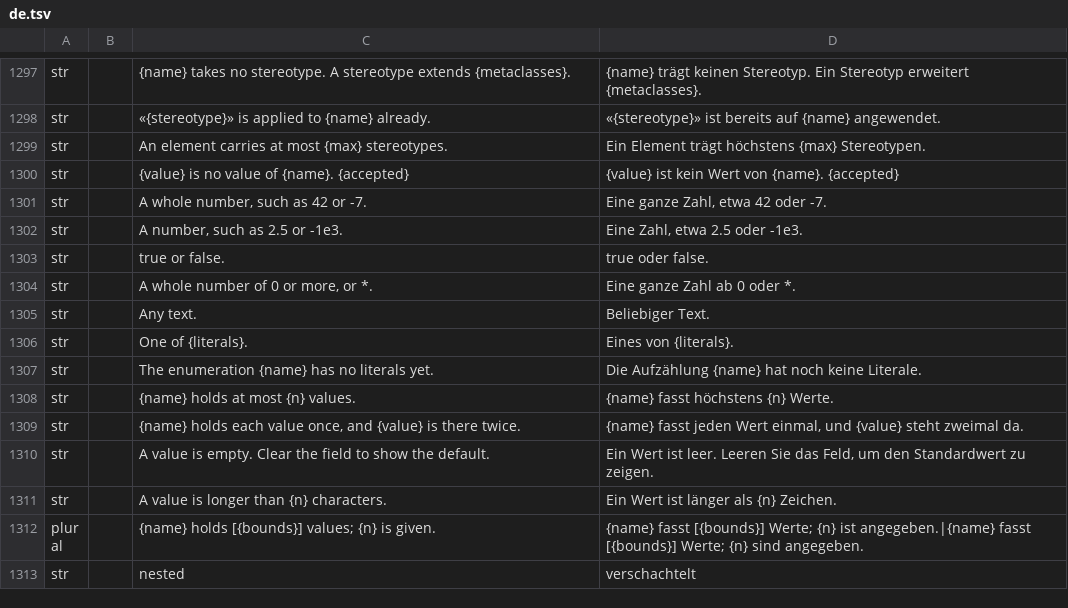
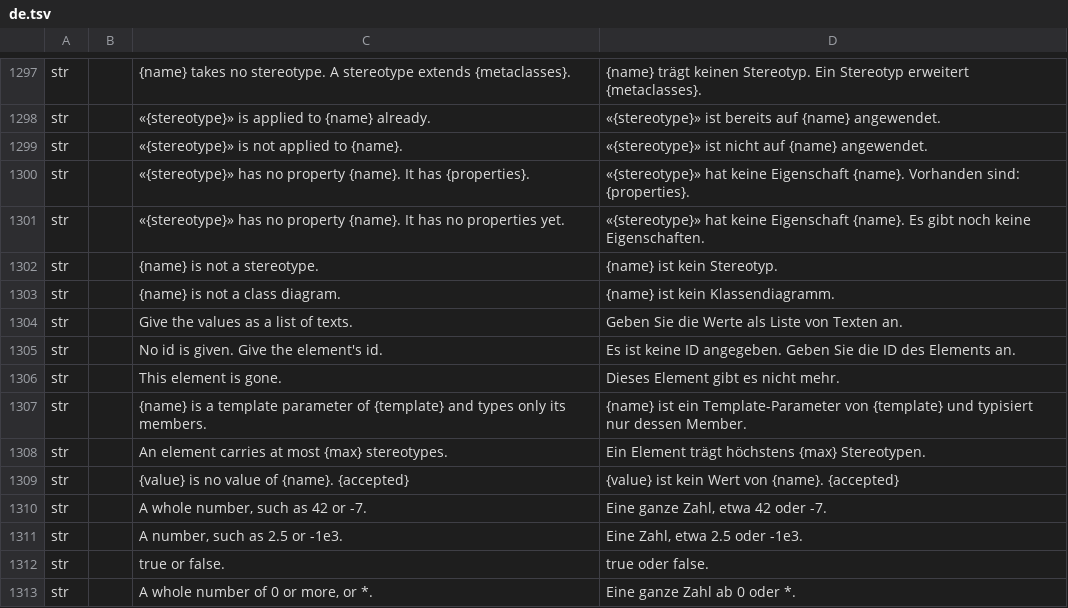
Before and after one commit to software-vision-ai/archforge, a TSV file: crates/ui-egui/src/i18n/de.tsv, drawn as a sheet; only a part is shown, gaps mark what is left out; the shorter side is filled out with more unchanged rows.

```diff
--- a/crates/ui-egui/src/i18n/de.tsv
+++ b/crates/ui-egui/src/i18n/de.tsv
@@ -1298,2 +1298,11 @@ str		{name} takes no stereotype. A stereotype extends {metaclasses}.	{name} trä
 str		«{stereotype}» is applied to {name} already.	«{stereotype}» ist bereits auf {name} angewendet.
+str		«{stereotype}» is not applied to {name}.	«{stereotype}» ist nicht auf {name} angewendet.
+str		«{stereotype}» has no property {name}. It has {properties}.	«{stereotype}» hat keine Eigenschaft {name}. Vorhanden sind: {properties}.
+str		«{stereotype}» has no property {name}. It has no properties yet.	«{stereotype}» hat keine Eigenschaft {name}. Es gibt noch keine Eigenschaften.
+str		{name} is not a stereotype.	{name} ist kein Stereotyp.
+str		{name} is not a class diagram.	{name} ist kein Klassendiagramm.
+str		Give the values as a list of texts.	Geben Sie die Werte als Liste von Texten an.
+str		No id is given. Give the element's id.	Es ist keine ID angegeben. Geben Sie die ID des Elements an.
+str		This element is gone.	Dieses Element gibt es nicht mehr.
+str		{name} is a template parameter of {template} and types only its members.	{name} ist ein Template-Parameter von {template} und typisiert nur dessen Member.
 str		An element carries at most {max} stereotypes.	Ein Element trägt höchstens {max} Stereotypen.
```
Also changed, not shown: crates/ui-egui/src/i18n/en.tsv, crates/ui-egui/src/i18n/es.tsv, 13 other files.
